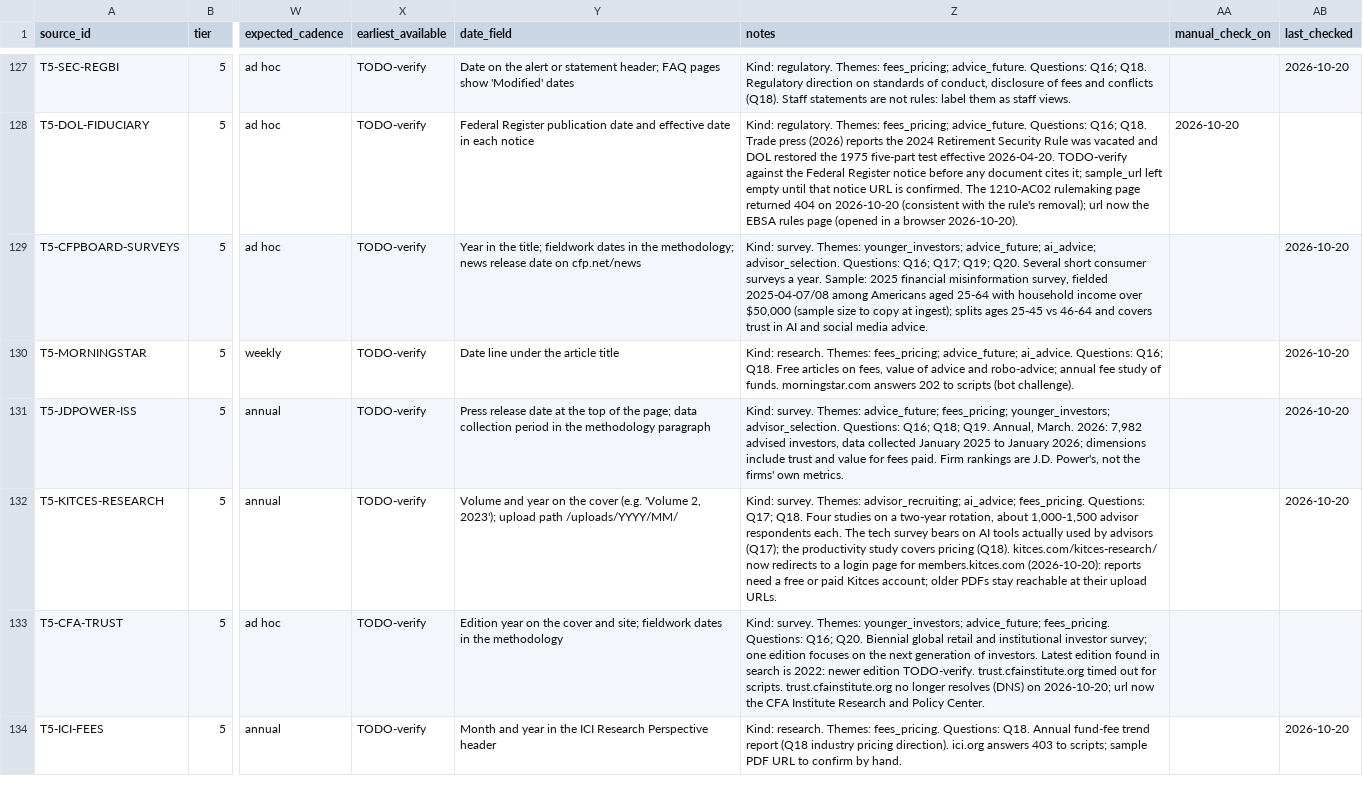
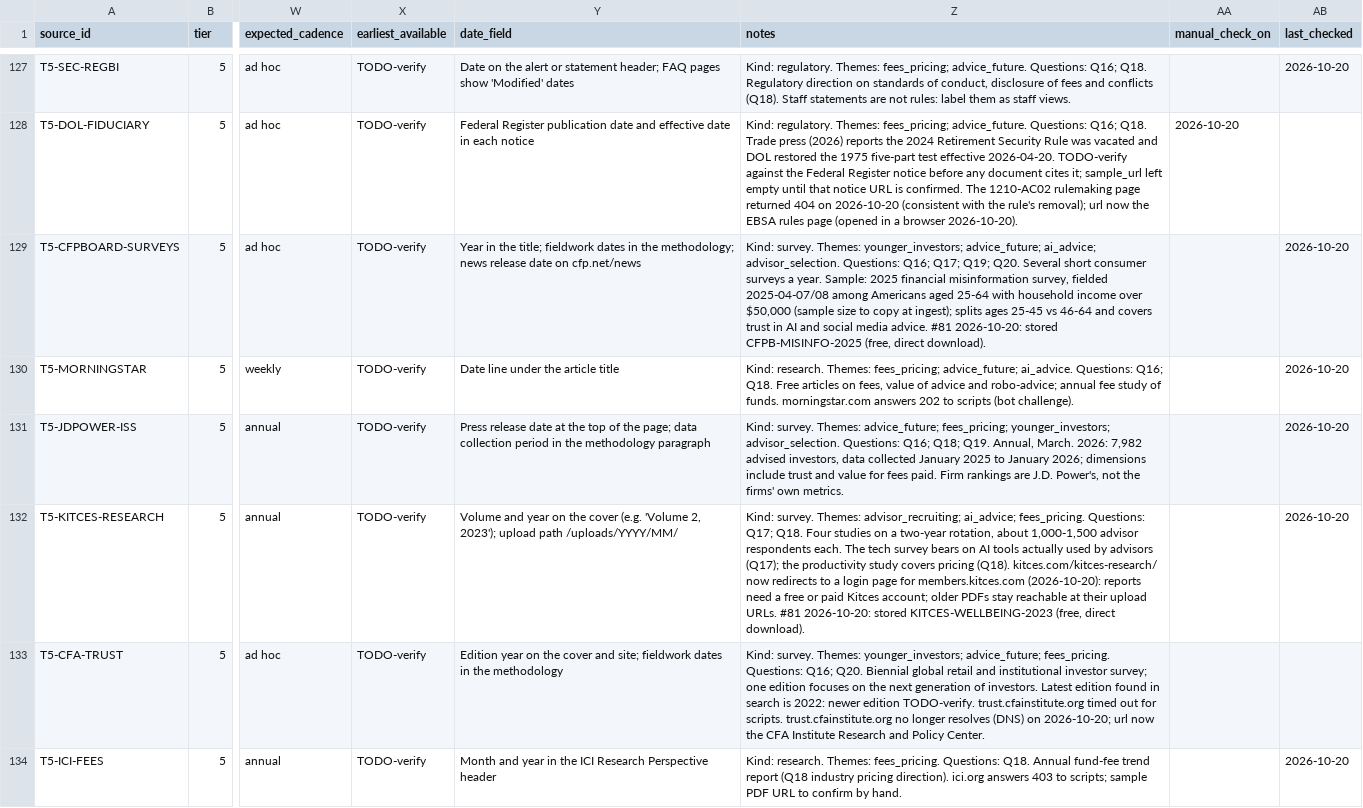
Before and after one commit to RENEGADES20/Competitive-Evidence-Engine-EDJ, a CSV file: docs/source_matrix.csv, drawn as a sheet; only a part is shown, gaps mark what is left out; the diff covers the shown part only; the diff names each change by its address in the sheet, - before the commit and + after, or states it on an @@ line.

```diff
--- a/docs/source_matrix.csv
+++ b/docs/source_matrix.csv
-Z129 (notes): …media advice.
+Z129 (notes): …media advice. #81 2026-10-20: stored CFPB-MISINFO-2025 (free, direct download).
-Z132 (notes): …upload URLs.
+Z132 (notes): …upload URLs. #81 2026-10-20: stored KITCES-WELLBEING-2023 (free, direct download).
```
Also changed, not shown: 2 added rows and 19 edited cells elsewhere in this file, 9 other files.
